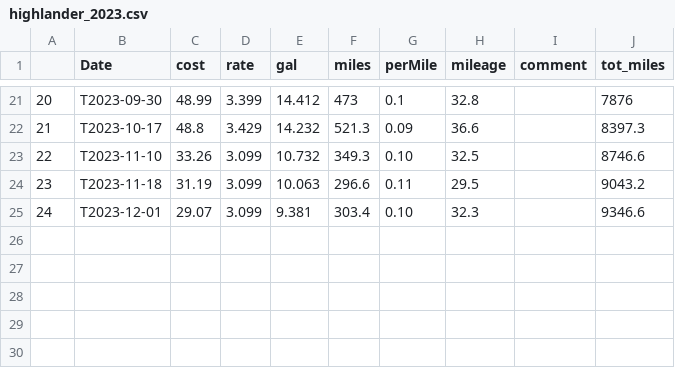
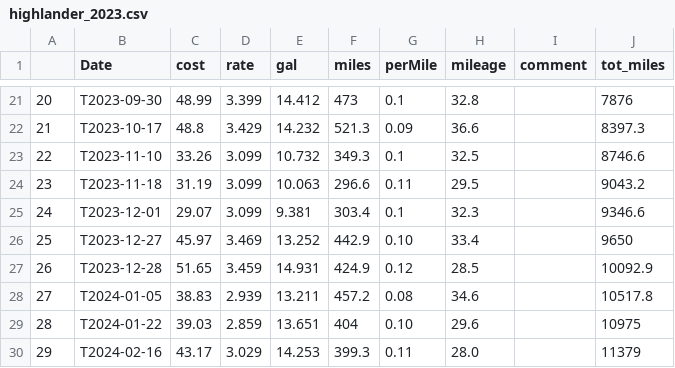
Before and after one commit to nhoteling/gasreceipts, a CSV file: data/highlander_2023.csv, drawn as a sheet; only a part is shown, gaps mark what is left out.

```diff
--- a/data/highlander_2023.csv
+++ b/data/highlander_2023.csv
@@ -22,4 +22,9 @@
 21,T2023-10-17,48.8,3.429,14.232,521.3,0.09,36.6,,8397.3
-22,T2023-11-10,33.26,3.099,10.732,349.3,0.10,32.5,,8746.6
+22,T2023-11-10,33.26,3.099,10.732,349.3,0.1,32.5,,8746.6
 23,T2023-11-18,31.19,3.099,10.063,296.6,0.11,29.5,,9043.2
-24,T2023-12-01,29.07,3.099,9.381,303.4,0.10,32.3,,9346.6
+24,T2023-12-01,29.07,3.099,9.381,303.4,0.1,32.3,,9346.6
+25,T2023-12-27,45.97,3.469,13.252,442.9,0.10,33.4,,9650
+26,T2023-12-28,51.65,3.459,14.931,424.9,0.12,28.5,,10092.9
+27,T2024-01-05,38.83,2.939,13.211,457.2,0.08,34.6,,10517.8
+28,T2024-01-22,39.03,2.859,13.651,404,0.10,29.6,,10975
+29,T2024-02-16,43.17,3.029,14.253,399.3,0.11,28.0,,11379
```
Also changed, not shown: data/rav4_2018.csv, 7 other files.
